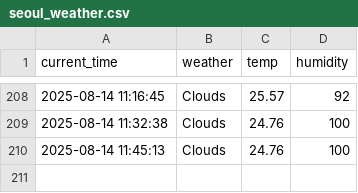
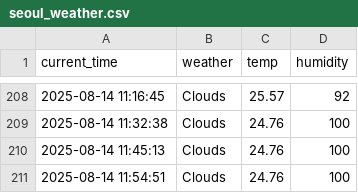
Before and after one commit to arkrg/weather, a CSV file: seoul_weather.csv, drawn as a sheet; only a part is shown, gaps mark what is left out; the diff names each change by its address in the sheet, - before the commit and + after, or states it on an @@ line.

```diff
--- a/seoul_weather.csv
+++ b/seoul_weather.csv
+row 211: 2025-08-14 11:54:51 | Clouds | 24.76 | 100
```
